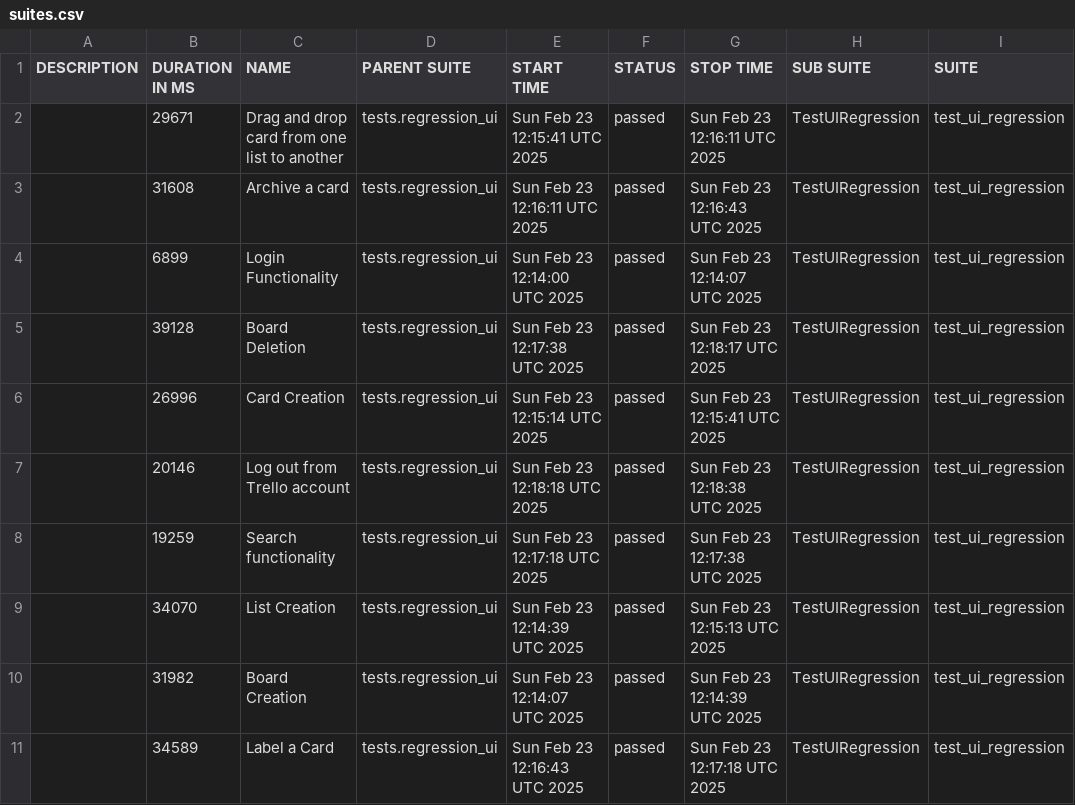
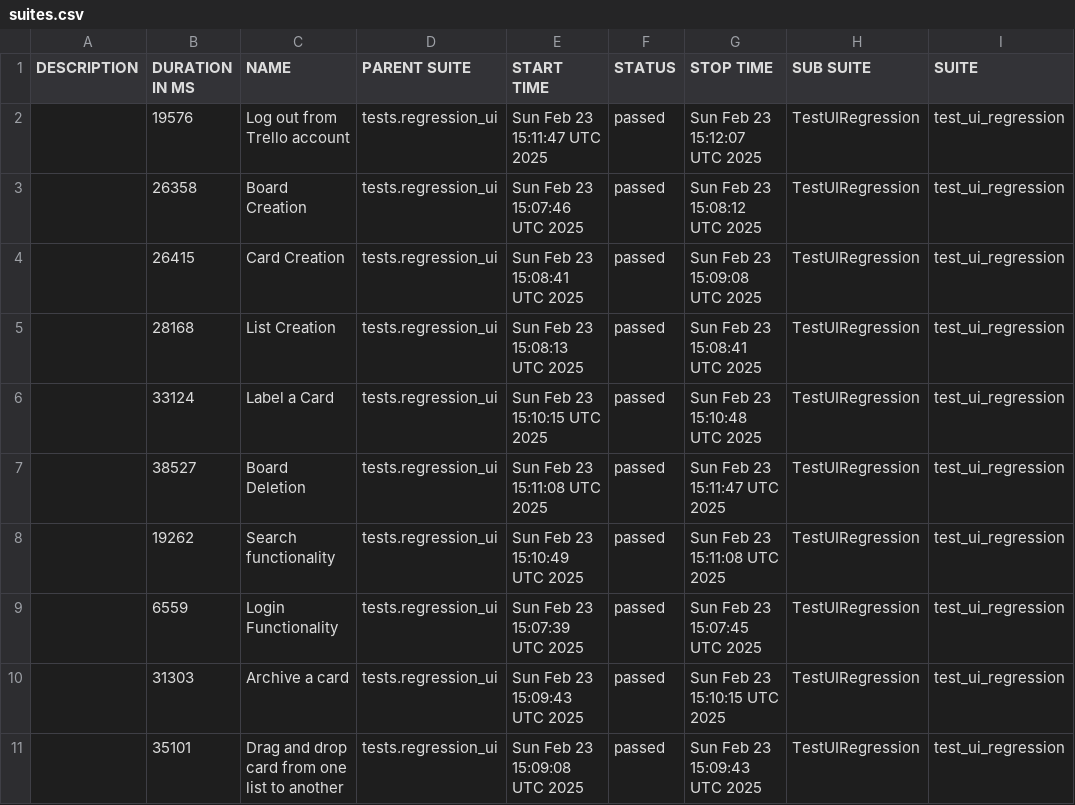
Before and after one commit to vkqapro/pythonSelenium, a CSV file: data/suites.csv, drawn as a sheet; only a part is shown; the diff names each change by its address in the sheet, - before the commit and + after, or states it on an @@ line.

```diff
--- a/data/suites.csv
+++ b/data/suites.csv
-B2 (DURATION IN MS): 29671
+B2 (DURATION IN MS): 19576
-C2 (NAME): Drag and drop card from one list to another
+C2 (NAME): Log out from Trello account
-E2 (START TIME): Sun Feb 23 12:15:41 UTC 2025
+E2 (START TIME): Sun Feb 23 15:11:47 UTC 2025
-G2 (STOP TIME): Sun Feb 23 12:16:11 UTC 2025
+G2 (STOP TIME): Sun Feb 23 15:12:07 UTC 2025
-B3 (DURATION IN MS): 31608
+B3 (DURATION IN MS): 26358
-C3 (NAME): Archive a card
+C3 (NAME): Board Creation
-E3 (START TIME): Sun Feb 23 12:16:11 UTC 2025
+E3 (START TIME): Sun Feb 23 15:07:46 UTC 2025
-G3 (STOP TIME): Sun Feb 23 12:16:43 UTC 2025
+G3 (STOP TIME): Sun Feb 23 15:08:12 UTC 2025
-B4 (DURATION IN MS): 6899
+B4 (DURATION IN MS): 26415
-C4 (NAME): Login Functionality
+C4 (NAME): Card Creation
-E4 (START TIME): Sun Feb 23 12:14:00 UTC 2025
+E4 (START TIME): Sun Feb 23 15:08:41 UTC 2025
-G4 (STOP TIME): Sun Feb 23 12:14:07 UTC 2025
+G4 (STOP TIME): Sun Feb 23 15:09:08 UTC 2025
-B5 (DURATION IN MS): 39128
+B5 (DURATION IN MS): 28168
-C5 (NAME): Board Deletion
+C5 (NAME): List Creation
-E5 (START TIME): Sun Feb 23 12:17:38 UTC 2025
+E5 (START TIME): Sun Feb 23 15:08:13 UTC 2025
-G5 (STOP TIME): Sun Feb 23 12:18:17 UTC 2025
+G5 (STOP TIME): Sun Feb 23 15:08:41 UTC 2025
-B6 (DURATION IN MS): 26996
+B6 (DURATION IN MS): 33124
-C6 (NAME): Card Creation
+C6 (NAME): Label a Card
-E6 (START TIME): Sun Feb 23 12:15:14 UTC 2025
+E6 (START TIME): Sun Feb 23 15:10:15 UTC 2025
-G6 (STOP TIME): Sun Feb 23 12:15:41 UTC 2025
+G6 (STOP TIME): Sun Feb 23 15:10:48 UTC 2025
-B7 (DURATION IN MS): 20146
+B7 (DURATION IN MS): 38527
-C7 (NAME): Log out from Trello account
+C7 (NAME): Board Deletion
-E7 (START TIME): Sun Feb 23 12:18:18 UTC 2025
+E7 (START TIME): Sun Feb 23 15:11:08 UTC 2025
-G7 (STOP TIME): Sun Feb 23 12:18:38 UTC 2025
+G7 (STOP TIME): Sun Feb 23 15:11:47 UTC 2025
-B8 (DURATION IN MS): 19259
+B8 (DURATION IN MS): 19262
-E8 (START TIME): Sun Feb 23 12:17:18 UTC 2025
+E8 (START TIME): Sun Feb 23 15:10:49 UTC 2025
-G8 (STOP TIME): Sun Feb 23 12:17:38 UTC 2025
+G8 (STOP TIME): Sun Feb 23 15:11:08 UTC 2025
-B9 (DURATION IN MS): 34070
+B9 (DURATION IN MS): 6559
-C9 (NAME): List Creation
+C9 (NAME): Login Functionality
-E9 (START TIME): Sun Feb 23 12:14:39 UTC 2025
+E9 (START TIME): Sun Feb 23 15:07:39 UTC 2025
-G9 (STOP TIME): Sun Feb 23 12:15:13 UTC 2025
+G9 (STOP TIME): Sun Feb 23 15:07:45 UTC 2025
-B10 (DURATION IN MS): 31982
+B10 (DURATION IN MS): 31303
-C10 (NAME): Board Creation
+C10 (NAME): Archive a card
-E10 (START TIME): Sun Feb 23 12:14:07 UTC 2025
+E10 (START TIME): Sun Feb 23 15:09:43 UTC 2025
-G10 (STOP TIME): Sun Feb 23 12:14:39 UTC 2025
+G10 (STOP TIME): Sun Feb 23 15:10:15 UTC 2025
-B11 (DURATION IN MS): 34589
+B11 (DURATION IN MS): 35101
-C11 (NAME): Label a Card
+C11 (NAME): Drag and drop card from one list to another
-E11 (START TIME): Sun Feb 23 12:16:43 UTC 2025
+E11 (START TIME): Sun Feb 23 15:09:08 UTC 2025
-G11 (STOP TIME): Sun Feb 23 12:17:18 UTC 2025
+G11 (STOP TIME): Sun Feb 23 15:09:43 UTC 2025
```
Also changed, not shown: 34 other files.
